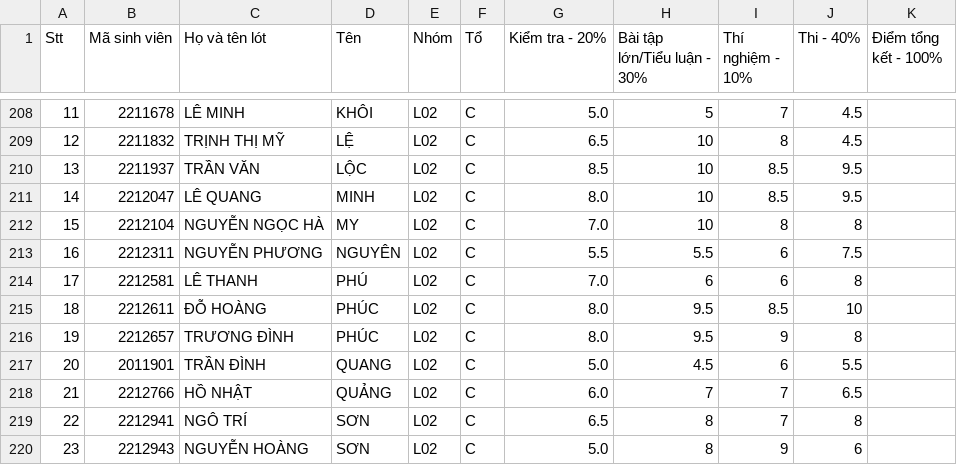
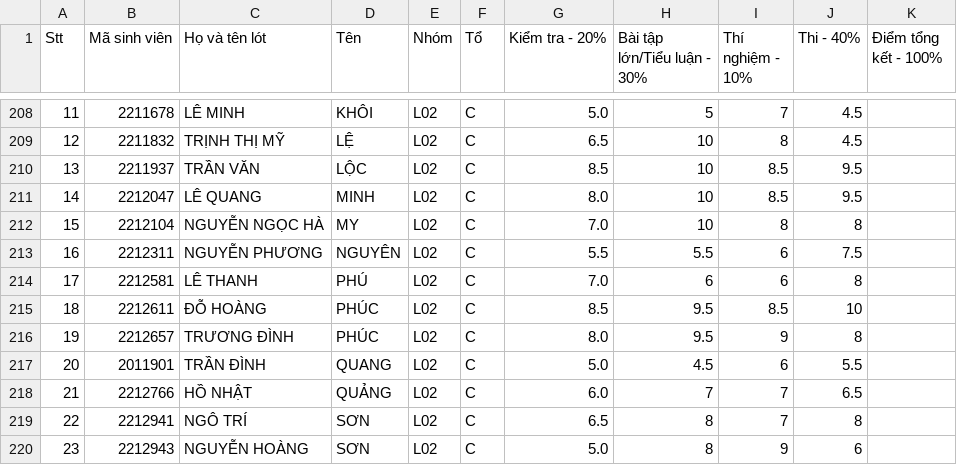
Before and after one commit to ThanhBinhTran/ThanhBinhTran.github.io, a CSV file: DigitalSystemDesignHDLScore/2023_HK222/allscores.csv, drawn as a sheet; only a part is shown, gaps mark what is left out.

Commit message:
update score

```diff
--- a/DigitalSystemDesignHDLScore/2023_HK222/allscores.csv
+++ b/DigitalSystemDesignHDLScore/2023_HK222/allscores.csv
@@ -214,3 +214,3 @@ Stt,Mã sinh viên,Họ và tên lót,Tên,Nhóm,Tổ,Kiểm tra - 20%,Bài tậ
 17,2212581,LÊ THANH,PHÚ,L02,C,7.0,6,6,8,
-18,2212611,ĐỖ HOÀNG,PHÚC,L02,C,8.0,9.5,8.5,10,
+18,2212611,ĐỖ HOÀNG,PHÚC,L02,C,8.5,9.5,8.5,10,
 19,2212657,TRƯƠNG ĐÌNH,PHÚC,L02,C,8.0,9.5,9,8,
```
